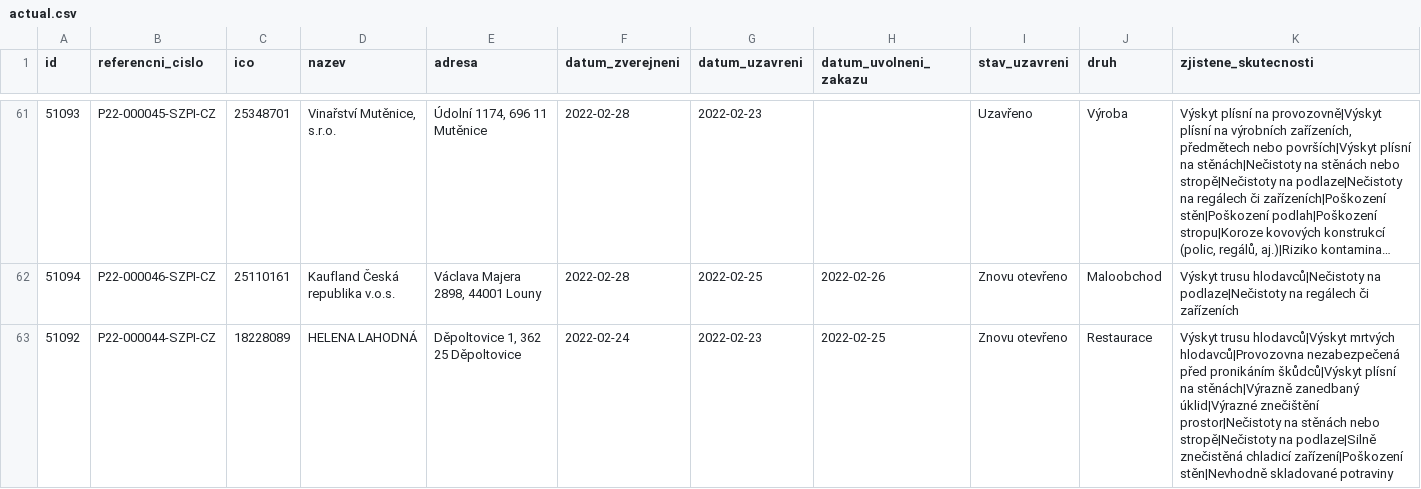
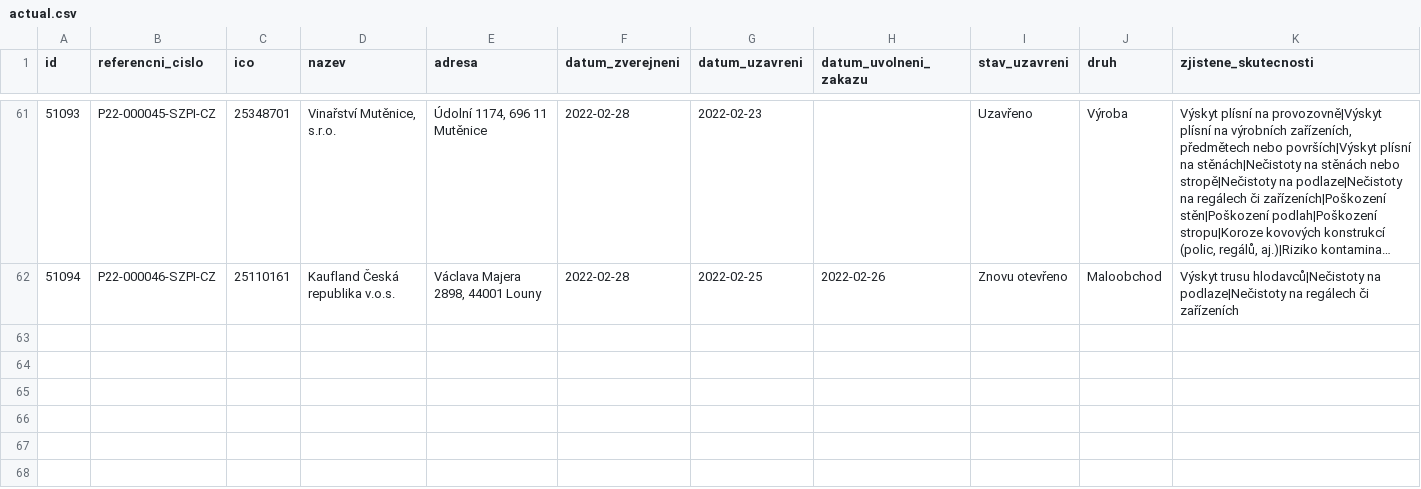
Before and after one commit to jandolezal/potraviny, a CSV file: data/actual.csv, drawn as a sheet; only a part is shown, gaps mark what is left out; long unchanged cells end in ….

```diff
--- a/data/actual.csv
+++ b/data/actual.csv
@@ -62,2 +62 @@ id,referencni_cislo,ico,nazev,adresa,datum_zverejneni,datum_uzavreni,datum_uvoln
 51094,P22-000046-SZPI-CZ,25110161,Kaufland Česká republika v.o.s.,"Václava Majera 2898, 44001 Louny",2022-02-28,2022-02-25,2022-02-26,Znovu otevřeno,Maloobchod,Výskyt trusu hlodavců|Nečistoty na podlaze|Nečistoty na regálech či zařízeních
-51092,P22-000044-SZPI-CZ,18228089,HELENA LAHODNÁ,"Děpoltovice 1, 362 25 Děpoltovice",2022-02-24,2022-02-23,2022-02-25,Znovu otevřeno,Restaurace,Výskyt trusu hlodavců|Výskyt mrtvých hlodavců|Provozovna nezabezpečená před pronikáním škůdců|Výskyt plísní na stěnách|Výrazně zanedbaný úklid|Výrazné znečištění prostor|Nečistoty na stěnách nebo stropě|Nečistoty na podlaze|Silně znečistěná chladicí zařízení|Poškození stěn|Nevhodně skladované potraviny
```
Also changed, not shown: data/archive.csv.
